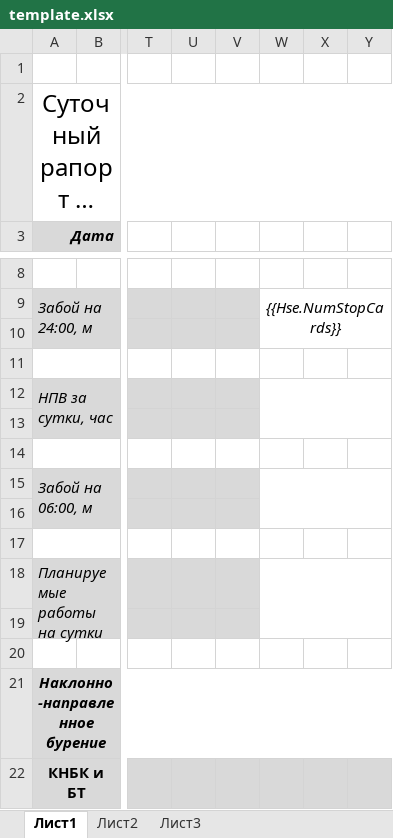
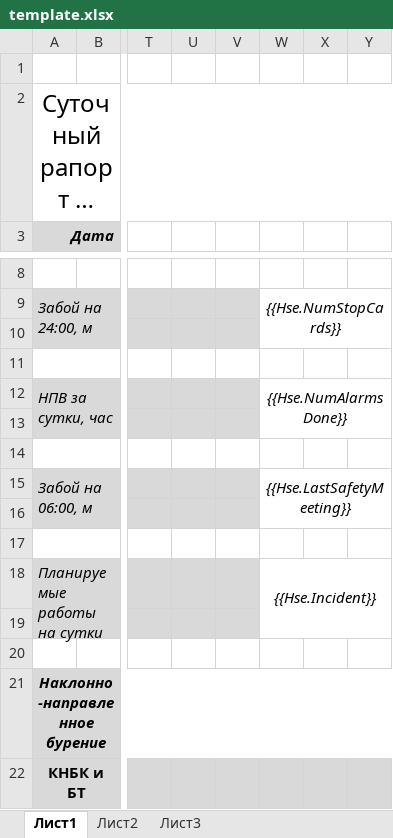
Before and after one commit to AlexeyVoropay/ExportDataToExcelTemplateFile, an Excel workbook: ExcelTemplates/Templates/template.xlsx, sheet Лист1, drawn as a sheet; only a part is shown, gaps mark what is left out; long unchanged cells end in …; values as stored, in another font and other column widths than the file's, no borders; the diff names each change by its address in the sheet, - before the commit and + after, or states it on an @@ line.

```diff
--- a/ExcelTemplates/Templates/template.xlsx (sheet Лист1)
+++ b/ExcelTemplates/Templates/template.xlsx (sheet Лист1)
-W12: (empty)
+W12: {{Hse.NumAlarmsDone}}
-W15: (empty)
+W15: {{Hse.LastSafetyMeeting}}
-W18: (empty)
+W18: {{Hse.Incident}}
```
Also changed, not shown: 25 other files.
